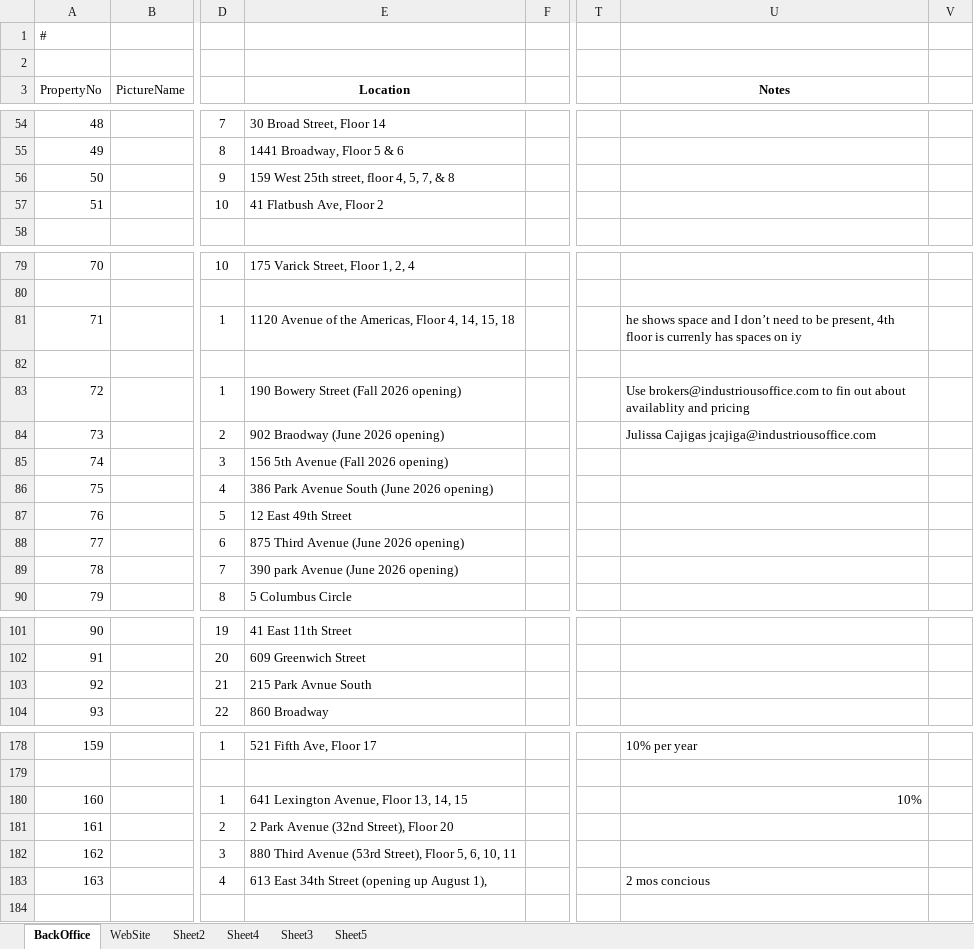
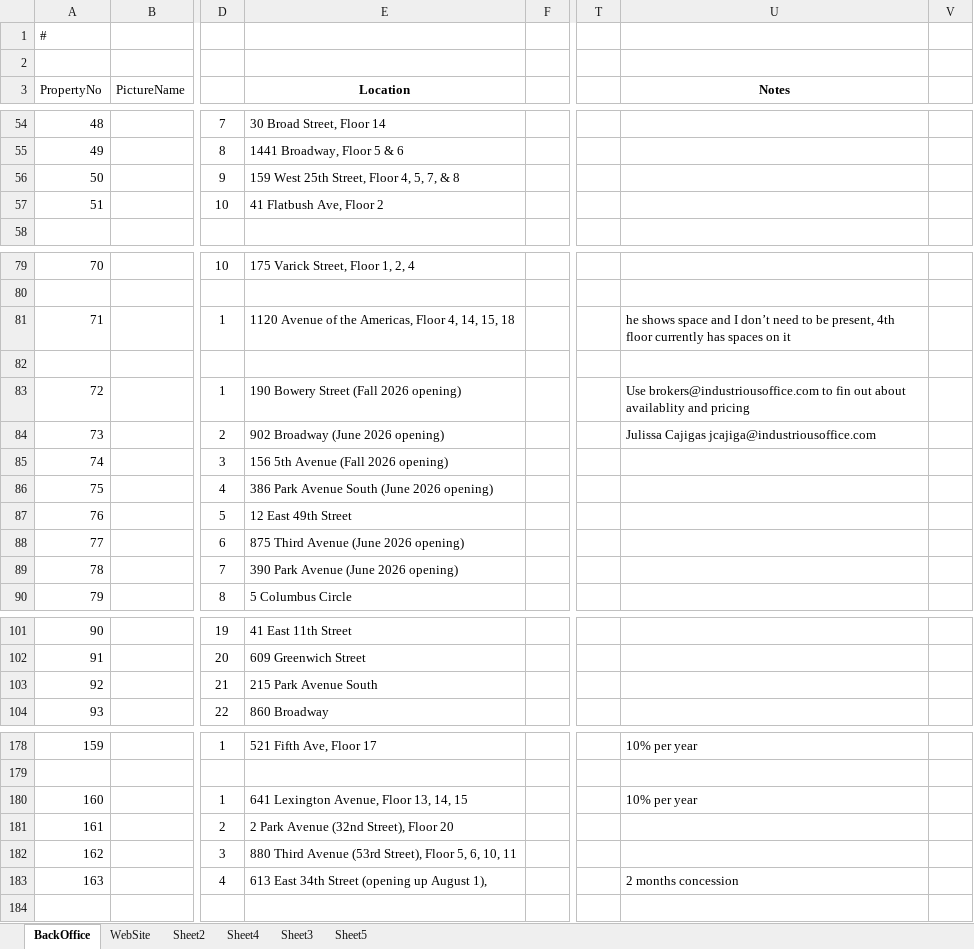
Before and after one commit to vladporter68-max/vbporter-website, an Excel workbook: Office_Suites_NYC.xlsx, sheet BackOffice, drawn as a sheet; only a part is shown, gaps mark what is left out; values as stored, in another font and other column widths than the file's, no borders; the diff covers the shown part only; the diff names each change by its address in the sheet, - before the commit and + after, or states it on an @@ line.

Commit message:
Fix typos in listings

```diff
--- a/Office_Suites_NYC.xlsx (sheet BackOffice)
+++ b/Office_Suites_NYC.xlsx (sheet BackOffice)
-E56 (Location): 159 West 25th street, floor 4, 5, 7, & 8
+E56 (Location): 159 West 25th Street, Floor 4, 5, 7, & 8
-U81 (Notes): …4th floor is currenly has spaces on iy
+U81 (Notes): …4th floor currently has spaces on it
-E84 (Location): 902 Braodway (June 2026 opening)
+E84 (Location): 902 Broadway (June 2026 opening)
-E89 (Location): 390 park Avenue (June 2026 opening)
+E89 (Location): 390 Park Avenue (June 2026 opening)
-E103 (Location): 215 Park Avnue South
+E103 (Location): 215 Park Avenue South
-U180 (Notes): 10%
+U180 (Notes): 10% per year
-U183 (Notes): 2 mos concious
+U183 (Notes): 2 months concession
```
Also changed, not shown: 3 edited cells elsewhere in this sheet, 1 other file.
